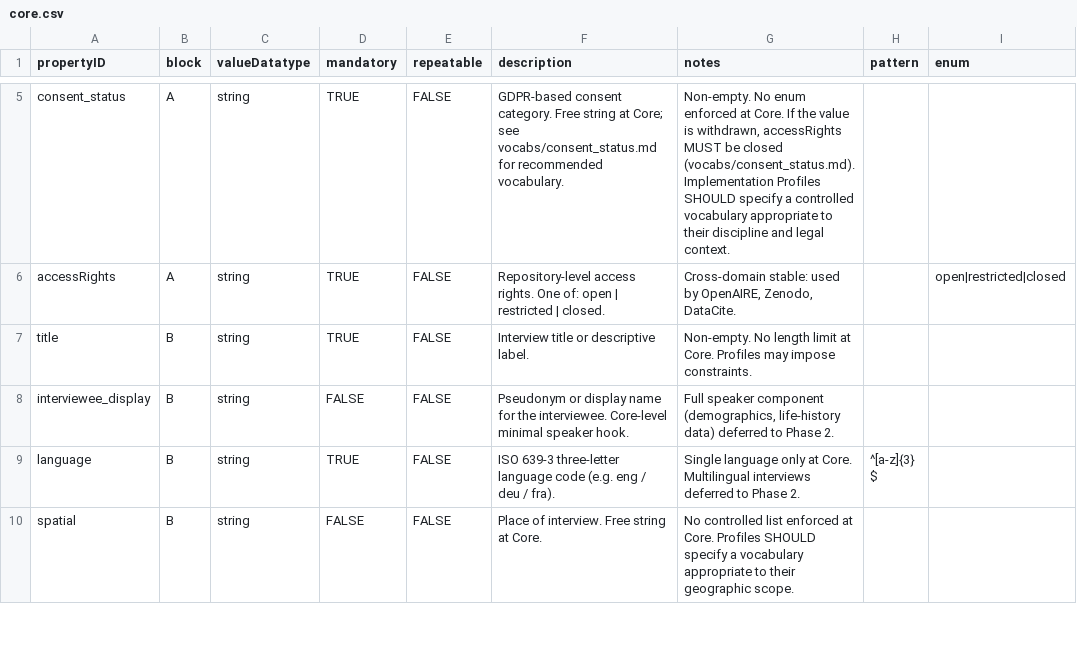
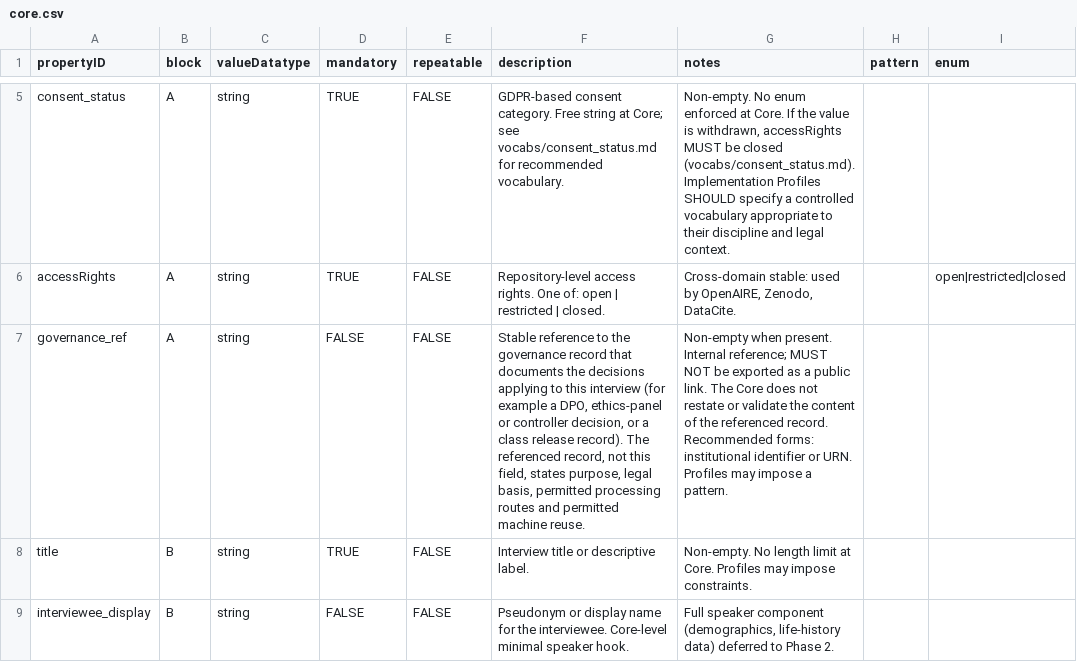
Before and after one commit to klausbehnamshad/imm-core, a CSV file: tap/core.csv, drawn as a sheet; only a part is shown, gaps mark what is left out; the shorter side is filled out with more unchanged rows; the diff names each change by its address in the sheet, - before the commit and + after, or states it on an @@ line.

Commit message:
feat: add optional governance_ref (Block A)

```diff
--- a/tap/core.csv
+++ b/tap/core.csv
+row 7: governance_ref | A | string | FALSE | FALSE | Stable reference to the governance record that documents the decisions applying to this interview (for example a DPO, ethics-panel or controller decision, or a class release record). The referenced record, not this field, states purpose, legal basis, permitted processing routes and permitted machine reuse. | Non-empty when present. Internal reference; MUST NOT be exported as a public link. The Core does not restate or validate the content of the referenced record. Recommended forms: institutional identifier or URN. Profiles may impose a pattern.
```
Also changed, not shown: 3 other files.
